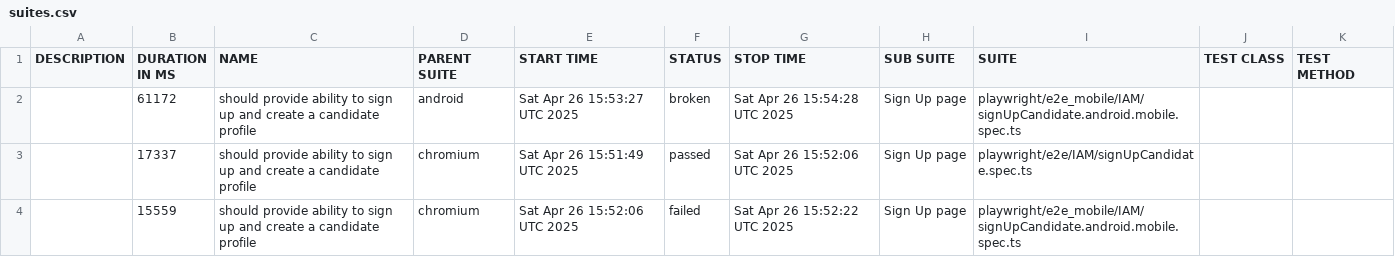
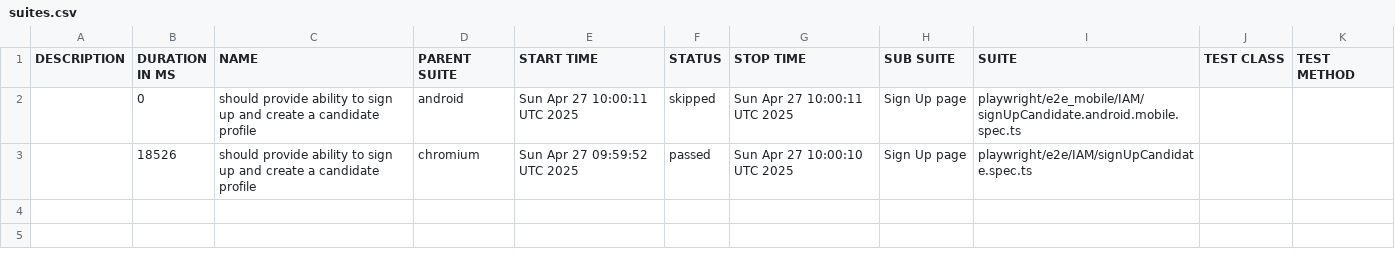
Before and after one commit to iBrianWarner/qa_pw_huntd_test_framework, a CSV file: data/suites.csv, drawn as a sheet.

```diff
--- a/data/suites.csv
+++ b/data/suites.csv
@@ -1,4 +1,3 @@
 "DESCRIPTION","DURATION IN MS","NAME","PARENT SUITE","START TIME","STATUS","STOP TIME","SUB SUITE","SUITE","TEST CLASS","TEST METHOD"
-"","61172","should provide ability to sign up and create a candidate profile","android","Sat Apr 26 15:53:27 UTC 2025","broken","Sat Apr 26 15:54:28 UTC 2025","Sign Up page","playwright/e2e_mobile/IAM/signUpCandidate.android.mobile.spec.ts","",""
-"","17337","should provide ability to sign up and create a candidate profile","chromium","Sat Apr 26 15:51:49 UTC 2025","passed","Sat Apr 26 15:52:06 UTC 2025","Sign Up page","playwright/e2e/IAM/signUpCandidate.spec.ts","",""
-"","15559","should provide ability to sign up and create a candidate profile","chromium","Sat Apr 26 15:52:06 UTC 2025","failed","Sat Apr 26 15:52:22 UTC 2025","Sign Up page","playwright/e2e_mobile/IAM/signUpCandidate.android.mobile.spec.ts","",""
+"","0","should provide ability to sign up and create a candidate profile","android","Sun Apr 27 10:00:11 UTC 2025","skipped","Sun Apr 27 10:00:11 UTC 2025","Sign Up page","playwright/e2e_mobile/IAM/signUpCandidate.android.mobile.spec.ts","",""
+"","18526","should provide ability to sign up and create a candidate profile","chromium","Sun Apr 27 09:59:52 UTC 2025","passed","Sun Apr 27 10:00:10 UTC 2025","Sign Up page","playwright/e2e/IAM/signUpCandidate.spec.ts","",""
```
Also changed, not shown: 27 other files.
